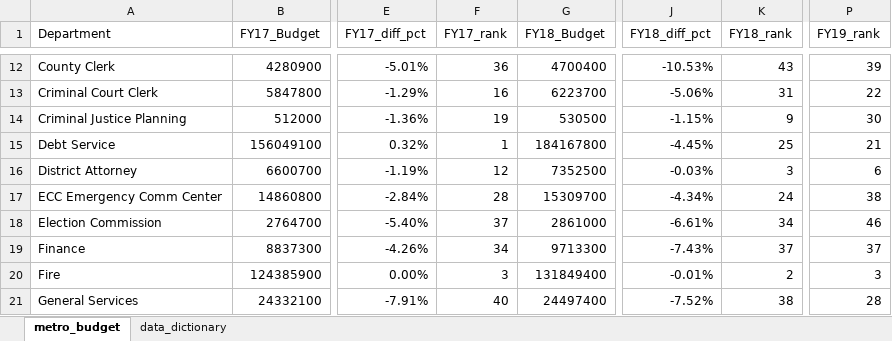
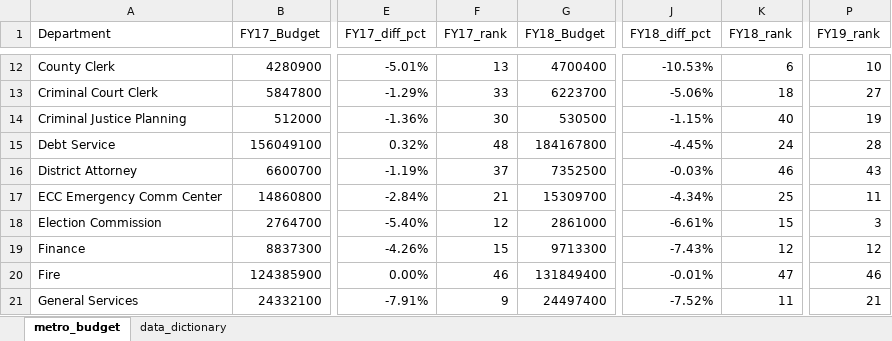
Before and after one commit to NSS-Data-Analytics-Cohort-11/lookups-exercise-rneyin, an Excel workbook: metro_budget_exercise.xlsx, sheet metro_budget, drawn as a sheet; only a part is shown, gaps mark what is left out; values as stored, in another font and other column widths than the file's, no borders; charts and pictures not drawn; the diff covers the shown part only; the diff names each change by its address in the sheet, - before the commit and + after, or states it on an @@ line.

```diff
--- a/metro_budget_exercise.xlsx (sheet metro_budget)
+++ b/metro_budget_exercise.xlsx (sheet metro_budget)
-F12 (FY17_rank): 36
+F12 (FY17_rank): 13
-K12 (FY18_rank): 43
+K12 (FY18_rank): 6
-P12 (FY19_rank): 39
+P12 (FY19_rank): 10
-F13 (FY17_rank): 16
+F13 (FY17_rank): 33
-K13 (FY18_rank): 31
+K13 (FY18_rank): 18
-P13 (FY19_rank): 22
+P13 (FY19_rank): 27
-F14 (FY17_rank): 19
+F14 (FY17_rank): 30
-K14 (FY18_rank): 9
+K14 (FY18_rank): 40
-P14 (FY19_rank): 30
+P14 (FY19_rank): 19
-F15 (FY17_rank): 1
+F15 (FY17_rank): 48
-K15 (FY18_rank): 25
+K15 (FY18_rank): 24
-P15 (FY19_rank): 21
+P15 (FY19_rank): 28
-F16 (FY17_rank): 12
+F16 (FY17_rank): 37
-K16 (FY18_rank): 3
+K16 (FY18_rank): 46
-P16 (FY19_rank): 6
+P16 (FY19_rank): 43
-F17 (FY17_rank): 28
+F17 (FY17_rank): 21
-K17 (FY18_rank): 24
+K17 (FY18_rank): 25
-P17 (FY19_rank): 38
+P17 (FY19_rank): 11
-F18 (FY17_rank): 37
+F18 (FY17_rank): 12
-K18 (FY18_rank): 34
+K18 (FY18_rank): 15
-P18 (FY19_rank): 46
+P18 (FY19_rank): 3
-F19 (FY17_rank): 34
+F19 (FY17_rank): 15
-K19 (FY18_rank): 37
+K19 (FY18_rank): 12
-P19 (FY19_rank): 37
+P19 (FY19_rank): 12
-F20 (FY17_rank): 3
+F20 (FY17_rank): 46
-K20 (FY18_rank): 2
+K20 (FY18_rank): 47
-P20 (FY19_rank): 3
+P20 (FY19_rank): 46
-F21 (FY17_rank): 40
+F21 (FY17_rank): 9
-K21 (FY18_rank): 38
+K21 (FY18_rank): 11
-P21 (FY19_rank): 28
+P21 (FY19_rank): 21
```
Also changed, not shown: 12 added rows, 12 removed rows and 139 edited cells elsewhere in this sheet, formulas that keep their value, charts or pictures.
